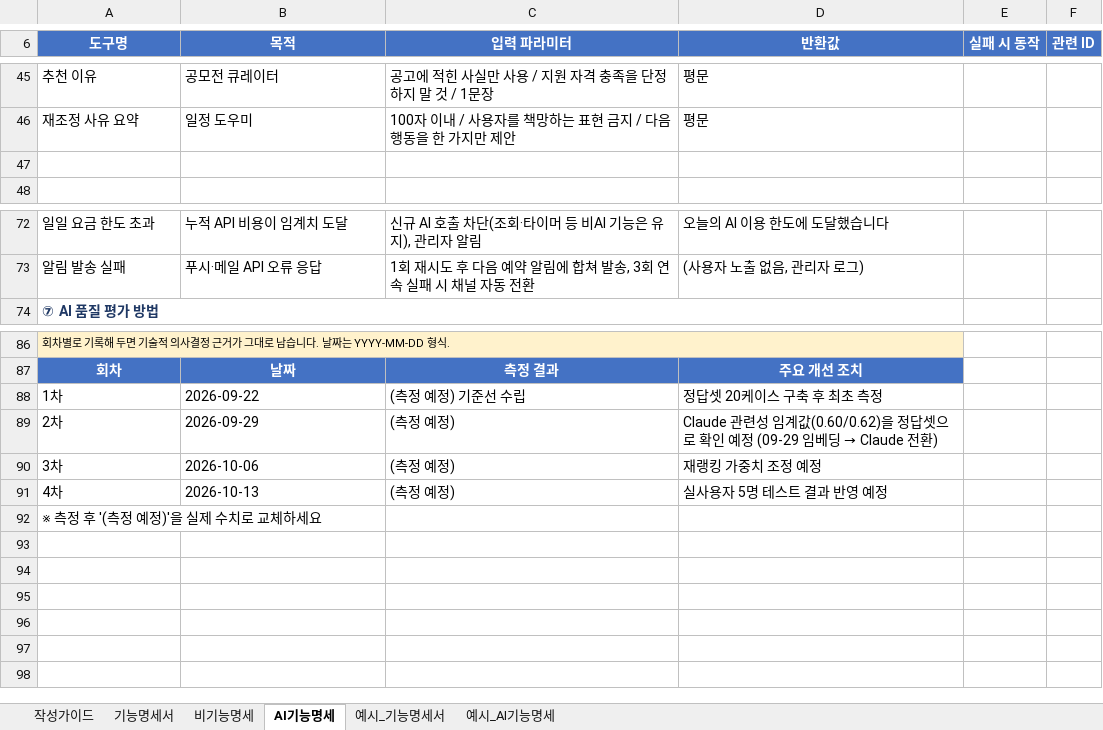
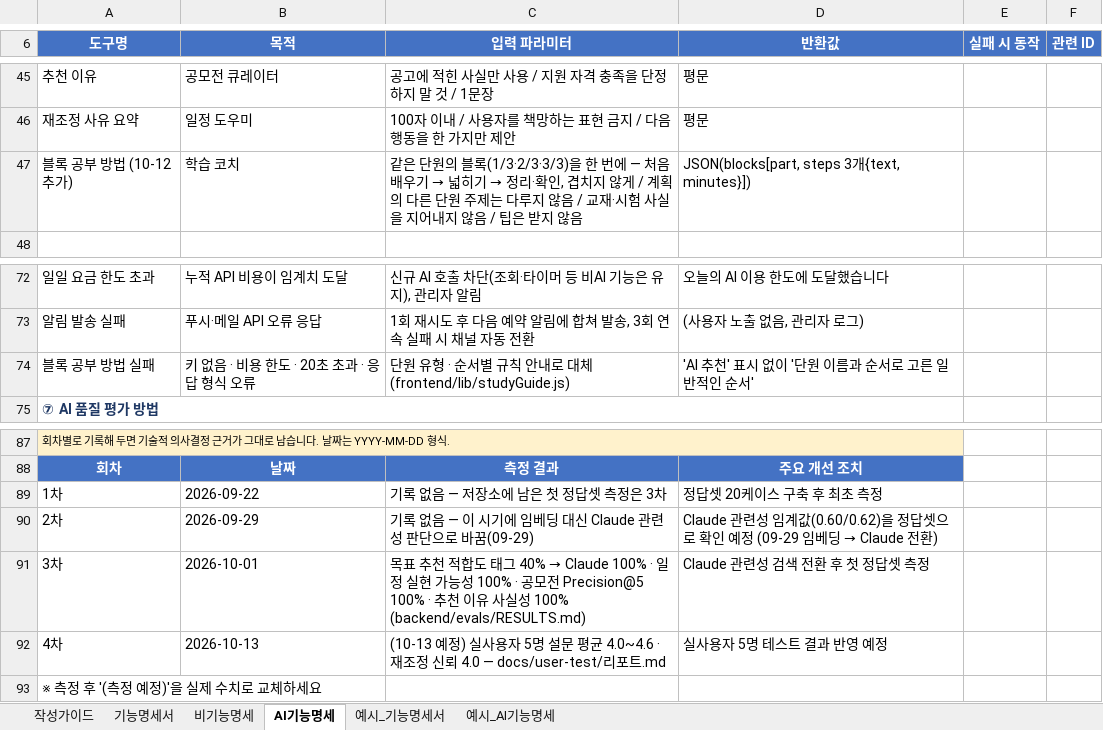
Before and after one commit to dinf7605/Codyssey_FinalProject, an Excel workbook: docs/기능명세서_학습플래너.xlsx, sheet AI기능명세, drawn as a sheet; only a part is shown, gaps mark what is left out; values as stored, in another font and other column widths than the file's, no borders; addresses are those after the commit; the diff names each change by its address in the sheet, - before the commit and + after, or states it on an @@ line.

```diff
--- a/docs/기능명세서_학습플래너.xlsx (sheet AI기능명세)
+++ b/docs/기능명세서_학습플래너.xlsx (sheet AI기능명세)
-row 47: (empty)
+row 47: 블록 공부 방법 (10-12 추가) | 학습 코치 | 같은 단원의 블록(1/3·2/3·3/3)을 한 번에 — 처음 배우기 → 넓히기 → 정리·확인, 겹치지 않게 / 계획의 다른 단원 주제는 다루지 않음 / 교재·시험 사실을 지어내지 않음 / 팁은 받지 않음 | JSON(blocks[part, steps 3개{text, minutes}])
+row 74: 블록 공부 방법 실패 | 키 없음 · 비용 한도 · 20초 초과 · 응답 형식 오류 | 단원 유형 · 순서별 규칙 안내로 대체 (frontend/lib/studyGuide.js) | 'AI 추천' 표시 없이 '단원 이름과 순서로 고른 일반적인 순서'
-C89 (입력 파라미터): (측정 예정) 기준선 수립
+C89 (입력 파라미터): 기록 없음 — 저장소에 남은 첫 정답셋 측정은 3차
-C90 (입력 파라미터): (측정 예정)
+C90 (입력 파라미터): 기록 없음 — 이 시기에 임베딩 대신 Claude 관련성 판단으로 바꿈(09-29)
-B91 (목적): 2026-10-06
+B91 (목적): 2026-10-01
@@ C91 (입력 파라미터): (측정 예정) → 목표 추천 적합도 태그 40% → Claude 100% · 일정 실현 가능성 100% · 공모전 Precision@5 100% · 추천 이유 사실성 100% (backend/evals/RESULTS.md) @@
-D91 (반환값): 재랭킹 가중치 조정 예정
+D91 (반환값): Claude 관련성 검색 전환 후 첫 정답셋 측정
-C92 (입력 파라미터): (측정 예정)
+C92 (입력 파라미터): (10-13 예정) 실사용자 5명 설문 평균 4.0~4.6 · 재조정 신뢰 4.0 — docs/user-test/리포트.md
```
Also changed, not shown: sheet 비기능명세, sheet 기능명세서, 4 other files.
